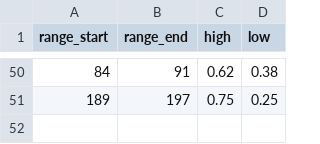
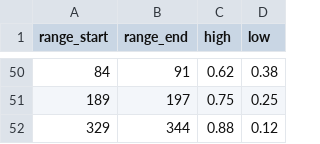
Before and after one commit to nitrawf/osu-elo-backend, a CSV file: elo_diff.csv, drawn as a sheet; only a part is shown, gaps mark what is left out; the diff names each change by its address in the sheet, - before the commit and + after, or states it on an @@ line.

```diff
--- a/elo_diff.csv
+++ b/elo_diff.csv
+row 52: 329 | 344 | 0.88 | 0.12
```
Also changed, not shown: 2 other files.
